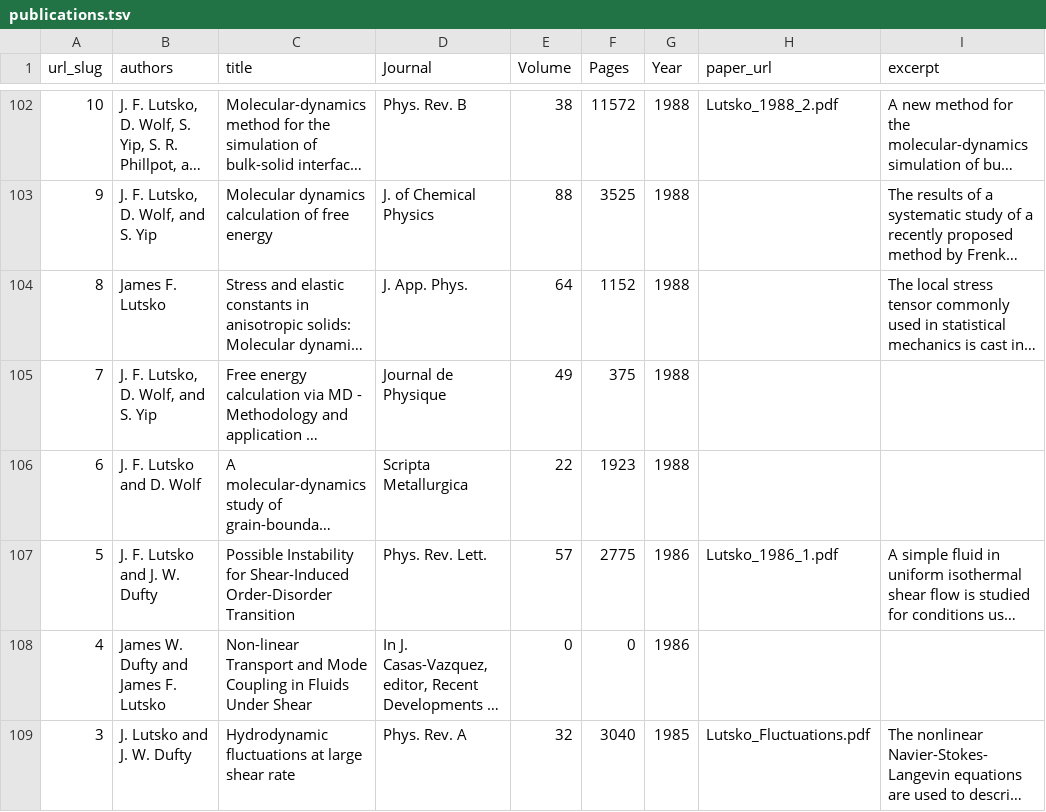
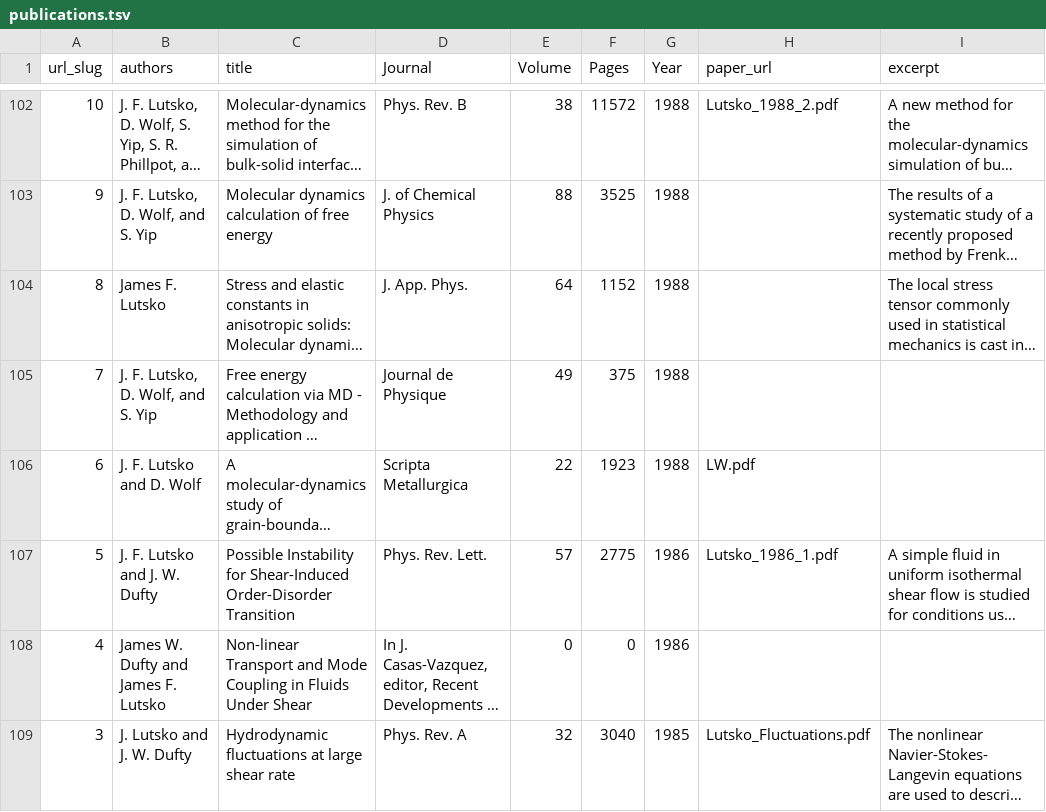
Before and after one commit to jimlutsko/jimlutsko.github.io, a TSV file: markdown_generator/publications.tsv, drawn as a sheet; only a part is shown, gaps mark what is left out; long unchanged cells end in …; the diff names each change by its address in the sheet, - before the commit and + after, or states it on an @@ line.

```diff
--- a/markdown_generator/publications.tsv
+++ b/markdown_generator/publications.tsv
-H106 (paper_url): (empty)
+H106 (paper_url): LW.pdf
```
Also changed, not shown: 1 other file.
